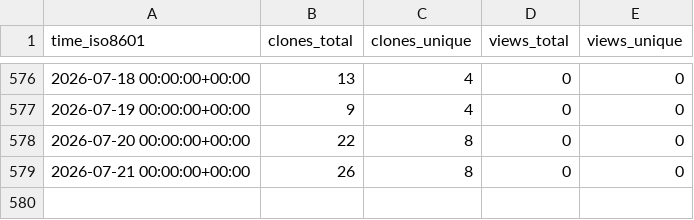
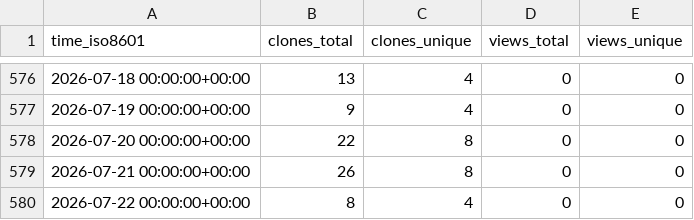
Before and after one commit to cubicleguy/ess_co-master, a CSV file: cubicleguy/ess_co-master/ghrs-data/views_clones_aggregate.csv, drawn as a sheet; only a part is shown, gaps mark what is left out; the diff names each change by its address in the sheet, - before the commit and + after, or states it on an @@ line.

```diff
--- a/cubicleguy/ess_co-master/ghrs-data/views_clones_aggregate.csv
+++ b/cubicleguy/ess_co-master/ghrs-data/views_clones_aggregate.csv
+row 580: 2026-07-22 00:00:00+00:00 | 8 | 4 | 0 | 0
```
Also changed, not shown: 1 other file.
